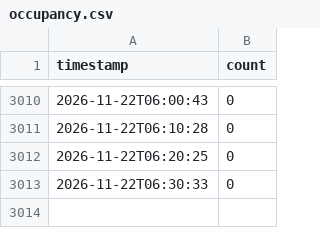
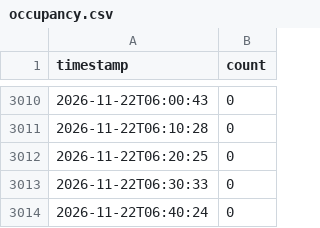
Before and after one commit to semakov07-hue/gym-load, a CSV file: data/occupancy.csv, drawn as a sheet; only a part is shown, gaps mark what is left out; the diff names each change by its address in the sheet, - before the commit and + after, or states it on an @@ line.

Commit message:
new measurement

```diff
--- a/data/occupancy.csv
+++ b/data/occupancy.csv
+row 3014: 2026-11-22T06:40:24 | 0
```
